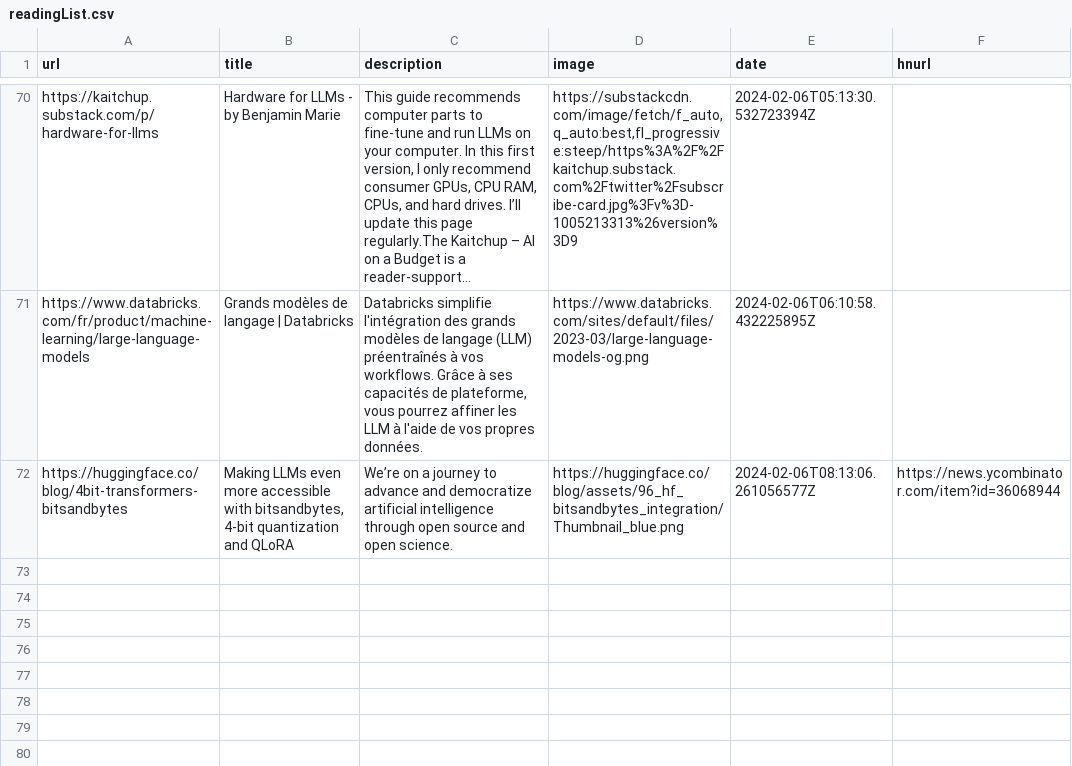
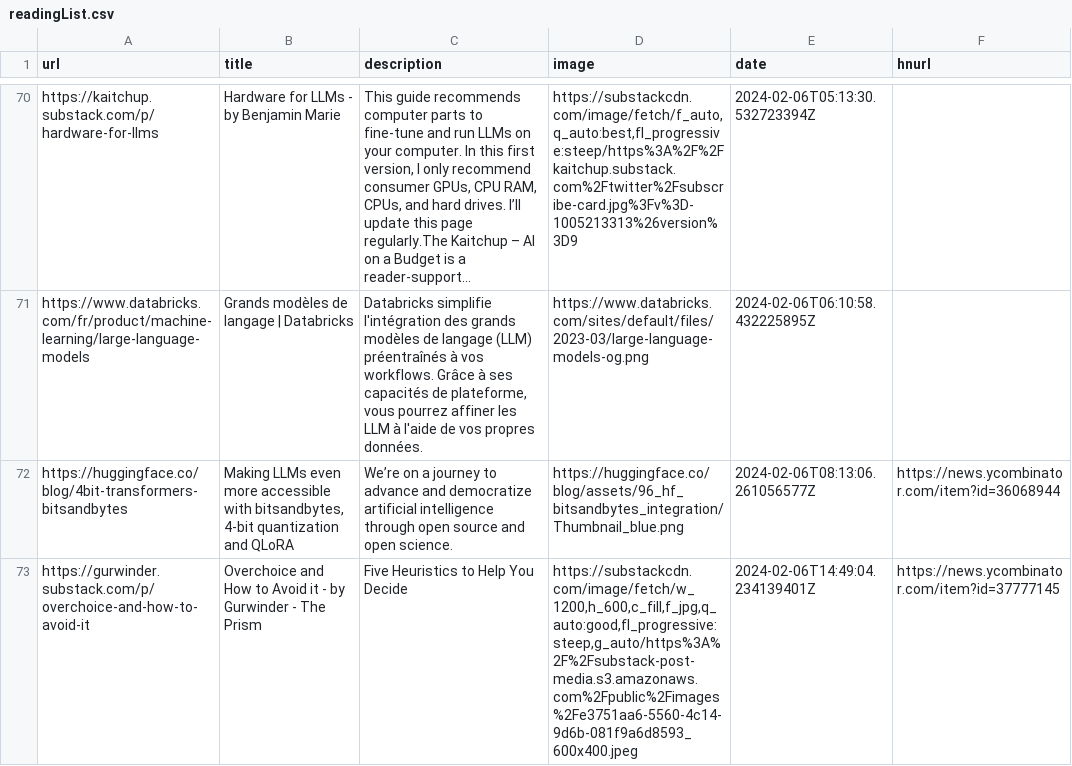
Before and after one commit to eforgithub/readingList, a CSV file: readingList.csv, drawn as a sheet; only a part is shown, gaps mark what is left out; long unchanged cells end in ….

Commit message:
Automated reading list update on Tue Feb  6 14:49:04 UTC 2024

```diff
--- a/readingList.csv
+++ b/readingList.csv
@@ -72 +72,2 @@ https://www.databricks.com/fr/product/machine-learning/large-language-models,Gra
 https://huggingface.co/blog/4bit-transformers-bitsandbytes,"Making LLMs even more accessible with bitsandbytes, 4-bit quantization and QLoRA",We’re on a journey to advance and democratize artificial intelligence through open source and open science.,https://huggingface.co/blog/assets/96_hf_bitsandbytes_integration/Thumbnail_blue.png,2024-02-06T08:13:06.261056577Z,https://news.ycombinator.com/item?id=36068944
+https://gurwinder.substack.com/p/overchoice-and-how-to-avoid-it,Overchoice and How to Avoid it - by Gurwinder - The Prism,Five Heuristics to Help You Decide,"https://substackcdn.com/image/fetch/w_1200,h_600,c_fill,f_jpg,q_auto:good,fl_progressive:steep,g_auto/https%3A%2F%2Fsubstack-post-media.s3.amazonaws.com%2Fpublic%2Fimages%2Fe3751aa6-5560-4c14-9d6b-081f9a6d8593_600x400.jpeg",2024-02-06T14:49:04.234139401Z,https://news.ycombinator.com/item?id=37777145
```
